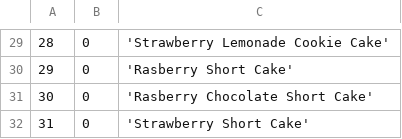
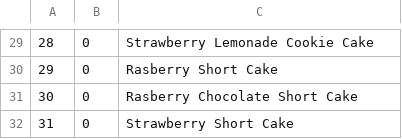
Before and after one commit to ngantn1994/ngantn1994, a CSV file: action/omiyage.csv, drawn as a sheet; only a part is shown, gaps mark what is left out; the diff covers the shown part only.

```diff
--- a/action/omiyage.csv
+++ b/action/omiyage.csv
@@ -29,4 +29,4 @@
-28,0,'Strawberry Lemonade Cookie Cake'
-29,0,'Rasberry Short Cake'
-30,0,'Rasberry Chocolate Short Cake'
-31,0,'Strawberry Short Cake'
+28,0,Strawberry Lemonade Cookie Cake
+29,0,Rasberry Short Cake
+30,0,Rasberry Chocolate Short Cake
+31,0,Strawberry Short Cake
```
Also changed, not shown: 28 edited cells elsewhere in this file, 1 other file.
